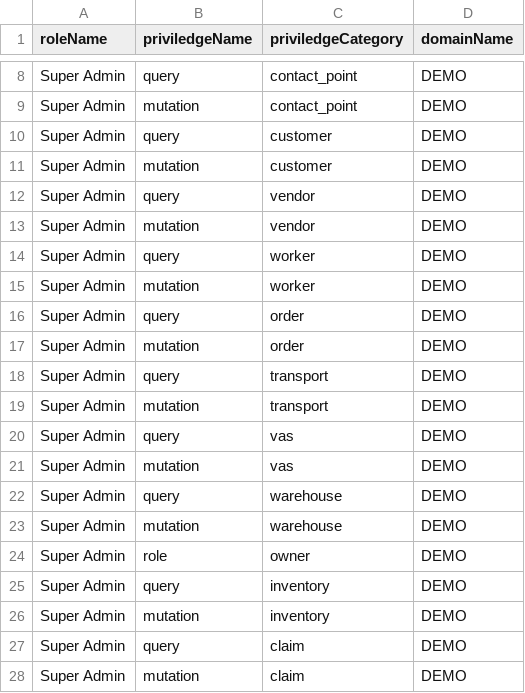
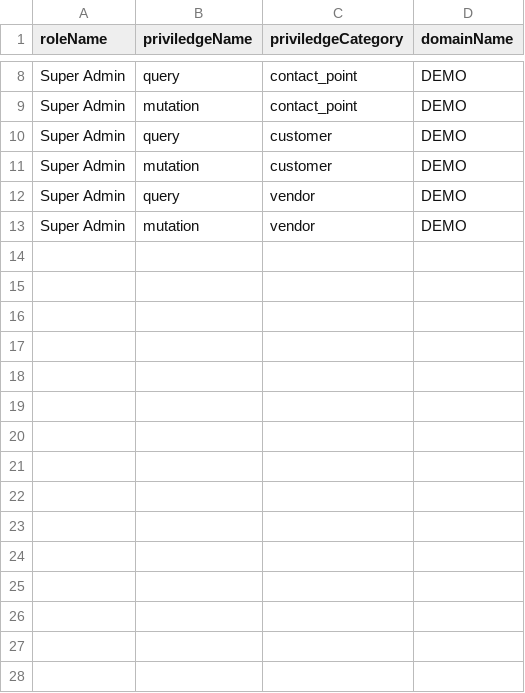
Before and after one commit to things-factory/stowd, a CSV file: seeds/role-priviledge.csv, drawn as a sheet; only a part is shown, gaps mark what is left out; the diff names each change by its address in the sheet, - before the commit and + after, or states it on an @@ line.

```diff
--- a/seeds/role-priviledge.csv
+++ b/seeds/role-priviledge.csv
-row 14: Super Admin | query | worker | DEMO
-row 15: Super Admin | mutation | worker | DEMO
-row 16: Super Admin | query | order | DEMO
-row 17: Super Admin | mutation | order | DEMO
-row 18: Super Admin | query | transport | DEMO
-row 19: Super Admin | mutation | transport | DEMO
-row 20: Super Admin | query | vas | DEMO
-row 21: Super Admin | mutation | vas | DEMO
-row 22: Super Admin | query | warehouse | DEMO
-row 23: Super Admin | mutation | warehouse | DEMO
-row 24: Super Admin | role | owner | DEMO
-row 25: Super Admin | query | inventory | DEMO
-row 26: Super Admin | mutation | inventory | DEMO
-row 27: Super Admin | query | claim | DEMO
-row 28: Super Admin | mutation | claim | DEMO
```
Also changed, not shown: 9 other files.
